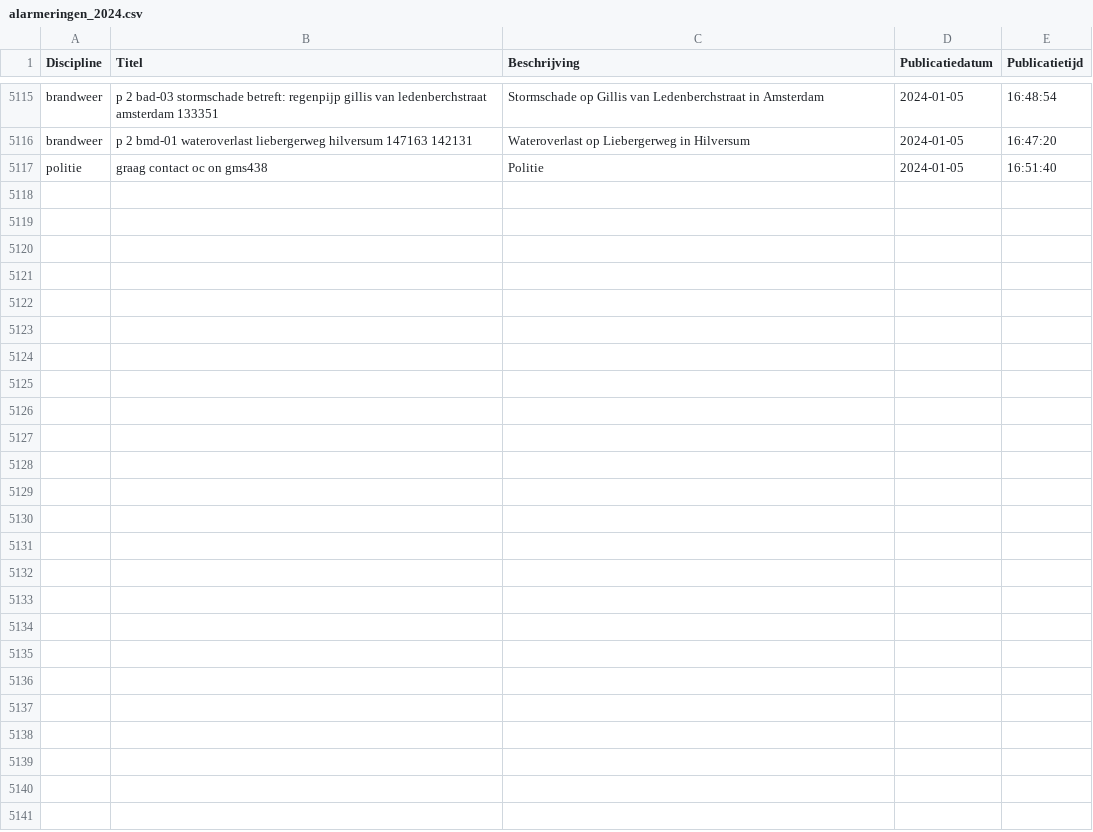
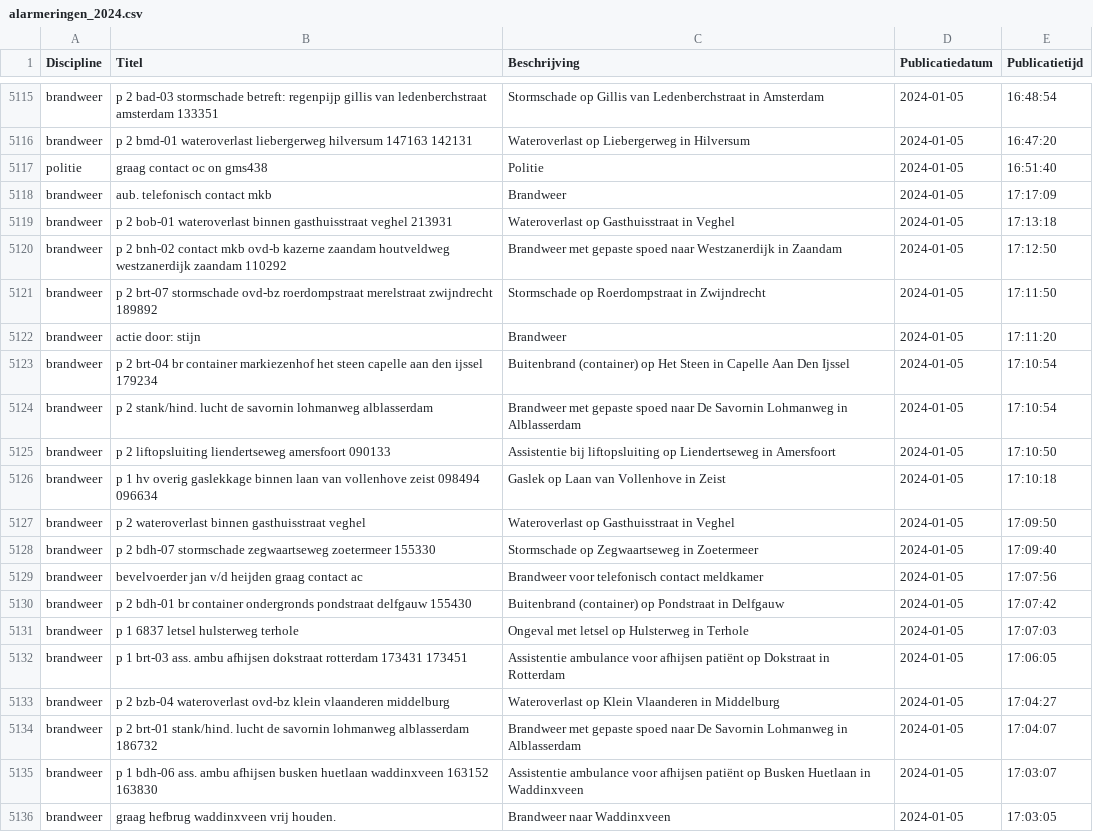
Before and after one commit to maartensiffels/inactief-p2000, a CSV file: data/alarmeringen_2024.csv, drawn as a sheet; only a part is shown, gaps mark what is left out; the diff covers the shown part only.

```diff
--- a/data/alarmeringen_2024.csv
+++ b/data/alarmeringen_2024.csv
@@ -5117 +5117,20 @@ brandweer,p 2 bmd-01 wateroverlast liebergerweg hilversum 147163 142131,Waterove
 politie,graag contact oc on gms438,Politie,2024-01-05,16:51:40
+brandweer,aub. telefonisch contact mkb,Brandweer,2024-01-05,17:17:09
+brandweer,p 2 bob-01 wateroverlast binnen gasthuisstraat veghel 213931,Wateroverlast op Gasthuisstraat in Veghel,2024-01-05,17:13:18
+brandweer,p 2 bnh-02 contact mkb ovd-b kazerne zaandam houtveldweg westzanerdijk zaandam 110292,Brandweer met gepaste spoed naar Westzanerdijk in Zaandam,2024-01-05,17:12:50
+brandweer,p 2 brt-07 stormschade ovd-bz roerdompstraat merelstraat zwijndrecht 189892,Stormschade op Roerdompstraat in Zwijndrecht,2024-01-05,17:11:50
+brandweer,actie door: stijn,Brandweer,2024-01-05,17:11:20
+brandweer,p 2 brt-04 br container markiezenhof het steen capelle aan den ijssel 179234,Buitenbrand (container) op Het Steen in Capelle Aan Den Ijssel,2024-01-05,17:10:54
+brandweer,p 2 stank/hind. lucht de savornin lohmanweg alblasserdam,Brandweer met gepaste spoed naar De Savornin Lohmanweg in Alblasserdam,2024-01-05,17:10:54
+brandweer,p 2 liftopsluiting liendertseweg amersfoort 090133,Assistentie bij liftopsluiting op Liendertseweg in Amersfoort,2024-01-05,17:10:50
+brandweer,p 1 hv overig gaslekkage binnen laan van vollenhove zeist 098494 096634,Gaslek op Laan van Vollenhove in Zeist,2024-01-05,17:10:18
+brandweer,p 2 wateroverlast binnen gasthuisstraat veghel,Wateroverlast op Gasthuisstraat in Veghel,2024-01-05,17:09:50
+brandweer,p 2 bdh-07 stormschade zegwaartseweg zoetermeer 155330,Stormschade op Zegwaartseweg in Zoetermeer,2024-01-05,17:09:40
+brandweer,bevelvoerder jan v/d heijden graag contact ac,Brandweer  voor telefonisch contact meldkamer,2024-01-05,17:07:56
+brandweer,p 2 bdh-01 br container ondergronds pondstraat delfgauw 155430,Buitenbrand (container) op Pondstraat in Delfgauw,2024-01-05,17:07:42
+brandweer,p 1 6837 letsel hulsterweg terhole,Ongeval met letsel op Hulsterweg in Terhole,2024-01-05,17:07:03
+brandweer,p 1 brt-03 ass. ambu afhijsen dokstraat rotterdam 173431 173451,Assistentie ambulance voor afhijsen patiënt op Dokstraat in Rotterdam,2024-01-05,17:06:05
+brandweer,p 2 bzb-04 wateroverlast ovd-bz klein vlaanderen middelburg,Wateroverlast op Klein Vlaanderen in Middelburg,2024-01-05,17:04:27
+brandweer,p 2 brt-01 stank/hind. lucht de savornin lohmanweg alblasserdam 186732,Brandweer met gepaste spoed naar De Savornin Lohmanweg in Alblasserdam,2024-01-05,17:04:07
+brandweer,p 1 bdh-06 ass. ambu afhijsen busken huetlaan waddinxveen 163152 163830,Assistentie ambulance voor afhijsen patiënt op Busken Huetlaan in Waddinxveen,2024-01-05,17:03:07
+brandweer,graag hefbrug waddinxveen vrij houden.,Brandweer naar Waddinxveen,2024-01-05,17:03:05
```
Also changed, not shown: 11 added rows elsewhere in this file, 1 other file.
